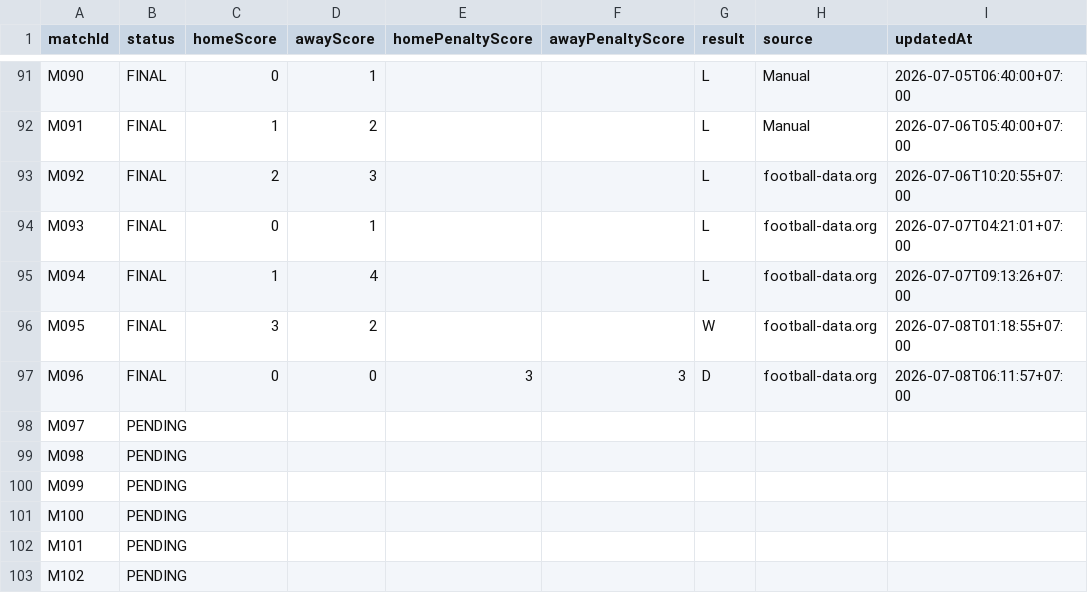
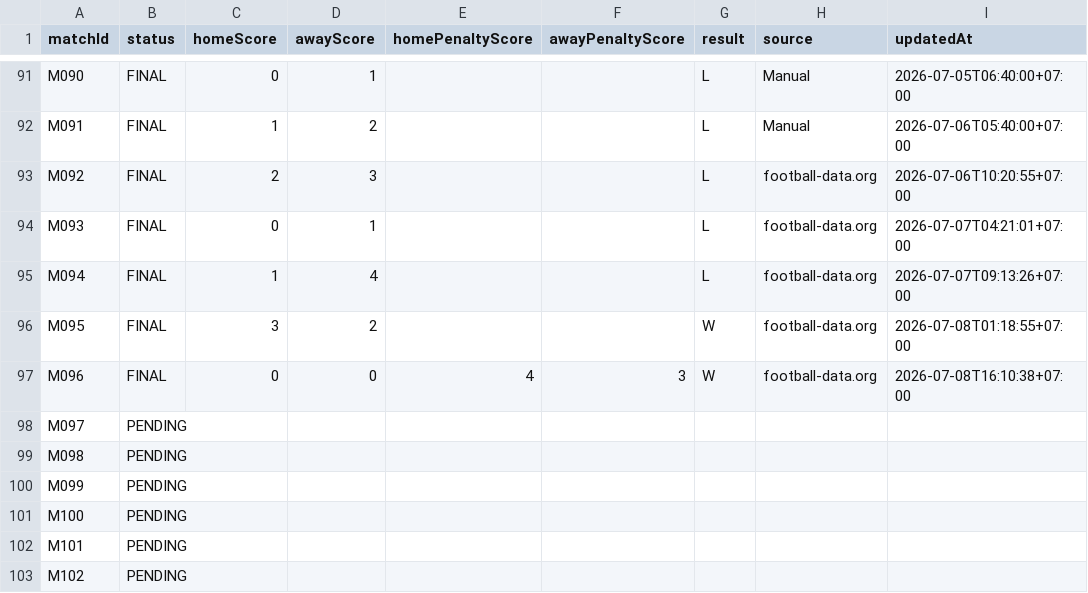
Before and after one commit to abdulR1806/bss-worldcup-2026, a CSV file: data/results.csv, drawn as a sheet; only a part is shown, gaps mark what is left out.

```diff
--- a/data/results.csv
+++ b/data/results.csv
@@ -96,3 +96,3 @@ M094,FINAL,1,4,,,L,football-data.org,2026-07-07T09:13:26+07:00
 M095,FINAL,3,2,,,W,football-data.org,2026-07-08T01:18:55+07:00
-M096,FINAL,0,0,3,3,D,football-data.org,2026-07-08T06:11:57+07:00
+M096,FINAL,0,0,4,3,W,football-data.org,2026-07-08T16:10:38+07:00
 M097,PENDING,,,,,,,
```
Also changed, not shown: 1 other file.
